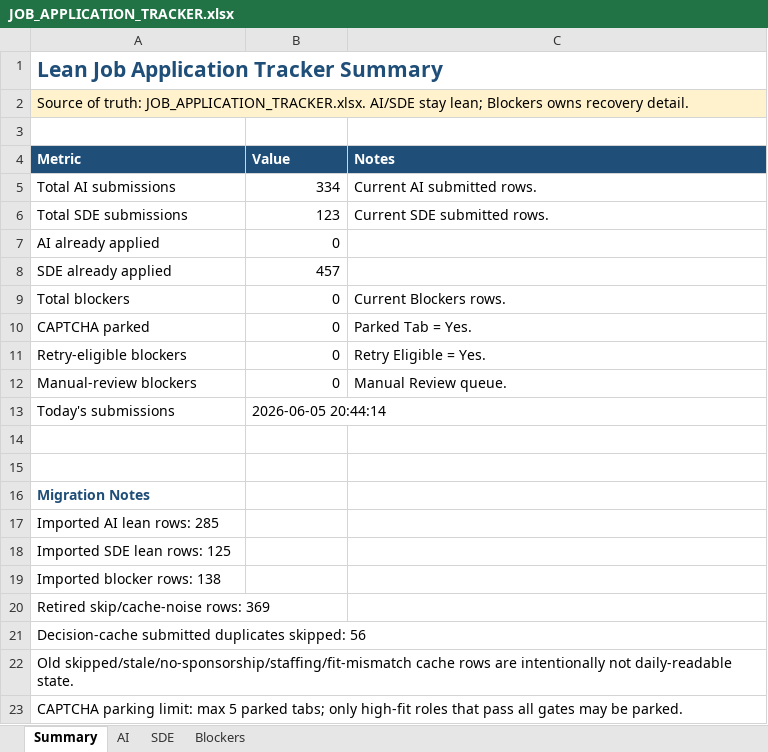
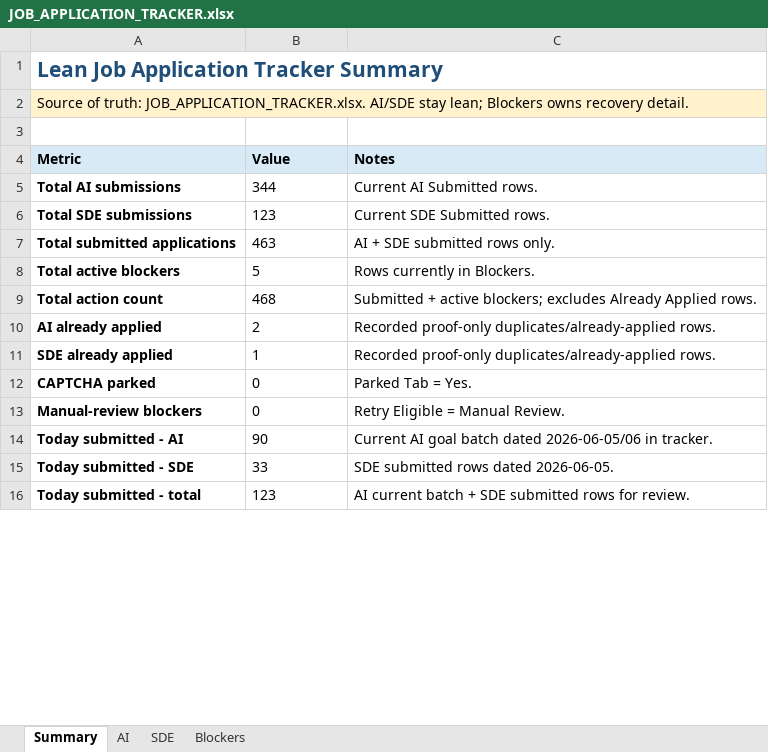
Before and after one commit to yaswanthmuppalla2025-debug/Job_Apply, an Excel workbook: JOB_APPLICATION_TRACKER.xlsx, sheet Summary, drawn as a sheet; only a part is shown; values as stored, in another font and other column widths than the file's, no borders; removed rows and columns are numbered as before the commit, all else as after; the diff covers the shown part only; the diff names each change by its address in the sheet, - before the commit and + after, or states it on an @@ line.

```diff
--- a/JOB_APPLICATION_TRACKER.xlsx (sheet Summary)
+++ b/JOB_APPLICATION_TRACKER.xlsx (sheet Summary)
@@ A4:C4 fill: #1F4E78 → #D9EAF7, text colour: #FFFFFF → black @@
-A5:A6 bold: off
+A5:A6 bold: on
-B5 (Value): 334
+B5 (Value): 344
-B5:B6 alignment: right
+B5:B6 alignment: left
-C5 (Notes): Current AI submitted rows.
+C5 (Notes): Current AI Submitted rows.
-C6 (Notes): Current SDE submitted rows.
+C6 (Notes): Current SDE Submitted rows.
+row 7: Total submitted applications | 463 | AI + SDE submitted rows only.
+row 8: Total active blockers | 5 | Rows currently in Blockers.
+row 9: Total action count | 468 | Submitted + active blockers; excludes Already Applied rows.
-A10:A11 bold: off
+A10:A11 bold: on
-B10 (Value): 0
+B10 (Value): 2
-B10:B11 alignment: right
+B10:B11 alignment: left
-C10:C11 (Notes): (empty)
+C10:C11 (Notes): Recorded proof-only duplicates/already-applied rows.
-B11 (Value): 457
+B11 (Value): 1
-row 9: Total blockers | 0 | Current Blockers rows.
-A12 bold: off
+A12 bold: on
-B12 alignment: right
+B12 alignment: left
-row 11: Retry-eligible blockers | 0 | Retry Eligible = Yes.
-A13 bold: off
+A13 bold: on
-B13 alignment: right
+B13 alignment: left
-C13 (Notes): Manual Review queue.
+C13 (Notes): Retry Eligible = Manual Review.
-row 13: Today's submissions | 2026-06-05 20:44:14
-row 14: (empty)
+row 14: Today submitted - AI | 90 | Current AI goal batch dated 2026-06-05/06 in tracker.
-row 15: (empty)
+row 15: Today submitted - SDE | 33 | SDE submitted rows dated 2026-06-05.
-row 16: Migration Notes
-row 17: Imported AI lean rows: 285
-row 18: Imported SDE lean rows: 125
-row 19: Imported blocker rows: 138
-row 20: Retired skip/cache-noise rows: 369
-row 21: Decision-cache submitted duplicates skipped: 56
-row 22: Old skipped/stale/no-sponsorship/staffing/fit-mismatch cache rows are intentionally not daily-readable state.
-row 23: CAPTCHA parking limit: max 5 parked tabs; only high-fit roles that pass all gates may be parked.
+row 16: Today submitted - total | 123 | AI current batch + SDE submitted rows for review.
```
Also changed, not shown: 4 added rows elsewhere in this sheet, sheet AI.
